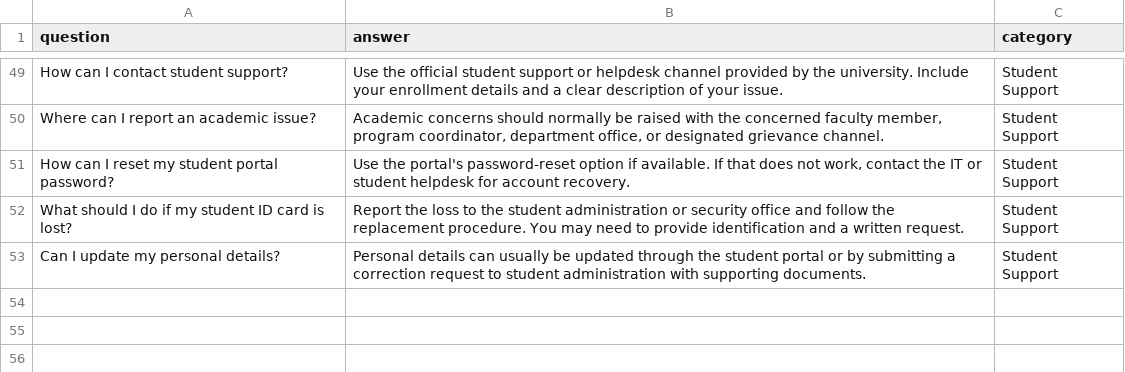
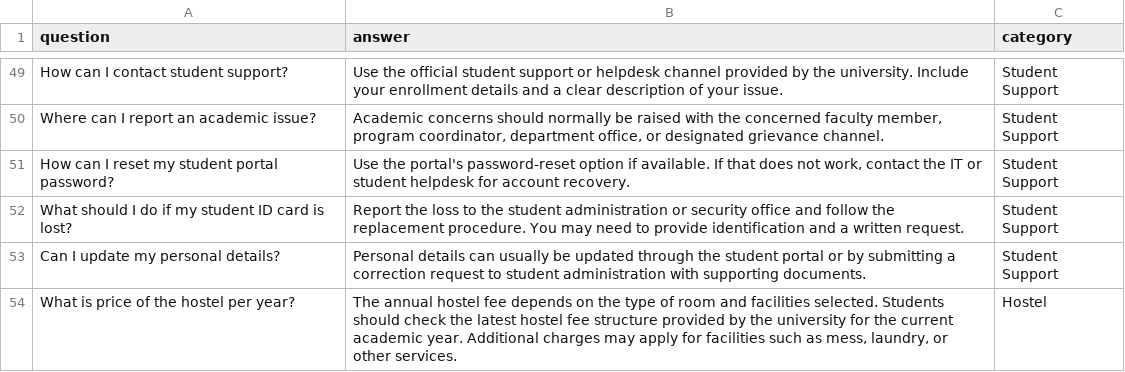
Before and after one commit to ananyashree2633/CodeAlpha_SmartFAQ, a CSV file: data/faqs.csv, drawn as a sheet; only a part is shown, gaps mark what is left out; the diff names each change by its address in the sheet, - before the commit and + after, or states it on an @@ line.

```diff
--- a/data/faqs.csv
+++ b/data/faqs.csv
+row 54: What is price of the hostel per year? | The annual hostel fee depends on the type of room and facilities selected. Students should check the latest hostel fee structure provided by the university for the current academic year. Additional charges may apply for facilities such as mess, laundry, or other services. | Hostel
```
Also changed, not shown: 2 other files.
